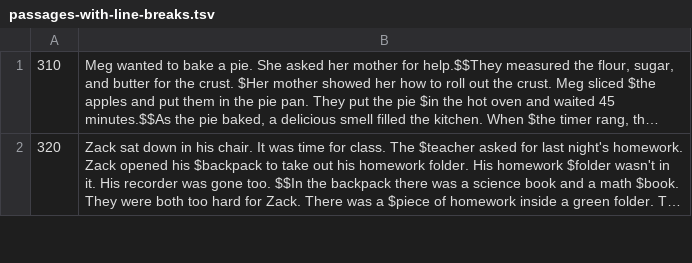
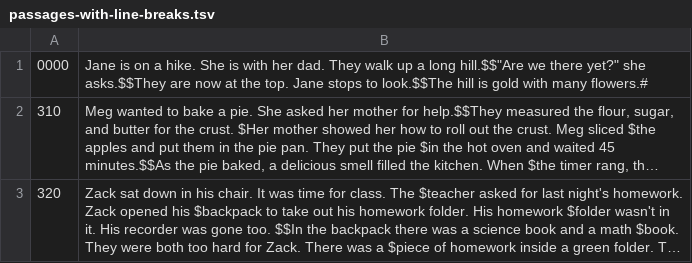
Before and after one commit to ycm/profiler, a TSV file: data/moby-passages-36/passages-with-line-breaks.tsv, drawn as a sheet; only a part is shown; long unchanged cells end in …; the diff names each change by its address in the sheet, - before the commit and + after, or states it on an @@ line.

```diff
--- a/data/moby-passages-36/passages-with-line-breaks.tsv
+++ b/data/moby-passages-36/passages-with-line-breaks.tsv
+row 1: 0000 | Jane is on a hike. She is with her dad. They walk up a long hill.$$"Are we there yet?" she asks.$$They are now at the top. Jane stops to look.$$The hill is gold with many flowers.#
```
Also changed, not shown: 6 other files.
